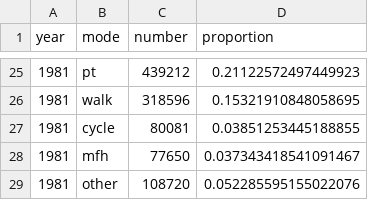
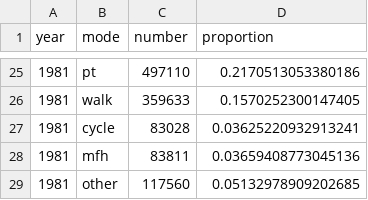
Before and after one commit to Robinlovelace/telecommute, a CSV file: modes.csv, drawn as a sheet; only a part is shown, gaps mark what is left out; the diff covers the shown part only.

```diff
--- a/modes.csv
+++ b/modes.csv
@@ -25,5 +25,5 @@ year,mode,number,proportion
-1981,pt,439212,0.21122572497449923
-1981,walk,318596,0.15321910848058695
-1981,cycle,80081,0.03851253445188855
-1981,mfh,77650,0.037343418541091467
-1981,other,108720,0.052285595155022076
+1981,pt,497110,0.2170513053380186
+1981,walk,359633,0.1570252300147405
+1981,cycle,83028,0.03625220932913241
+1981,mfh,83811,0.03659408773045136
+1981,other,117560,0.05132978909202685
```
Also changed, not shown: 32 edited cells elsewhere in this file, 2 other files.
